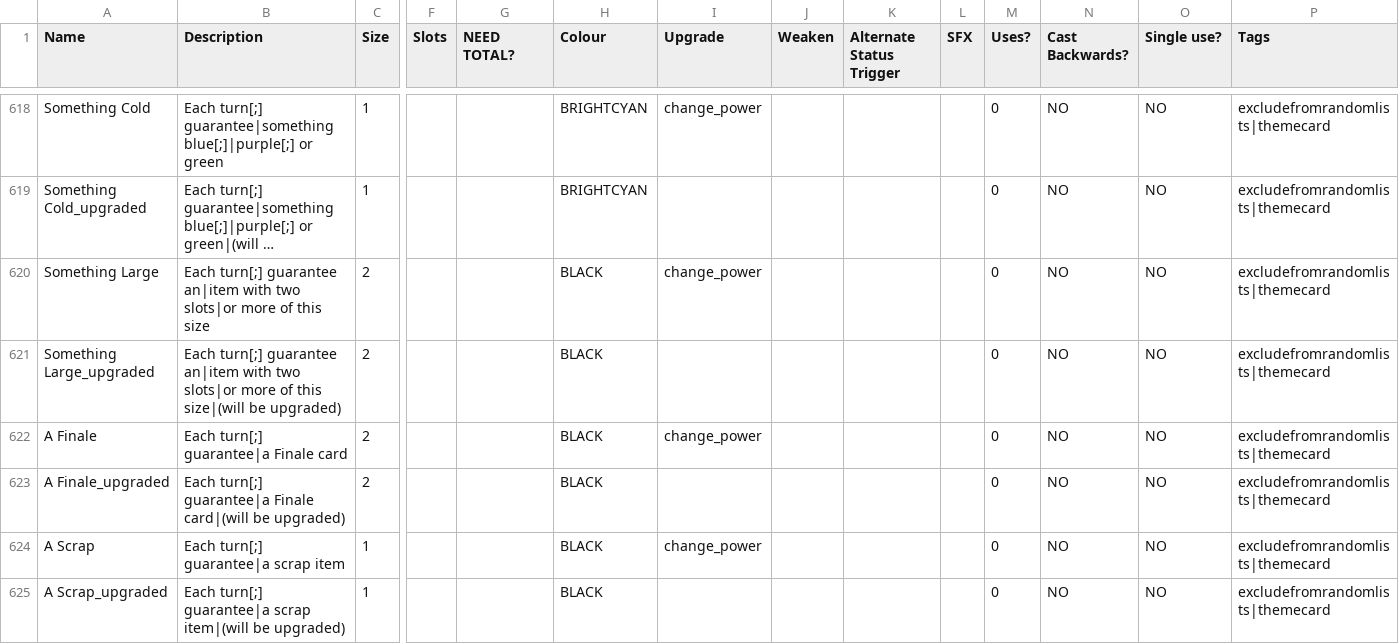
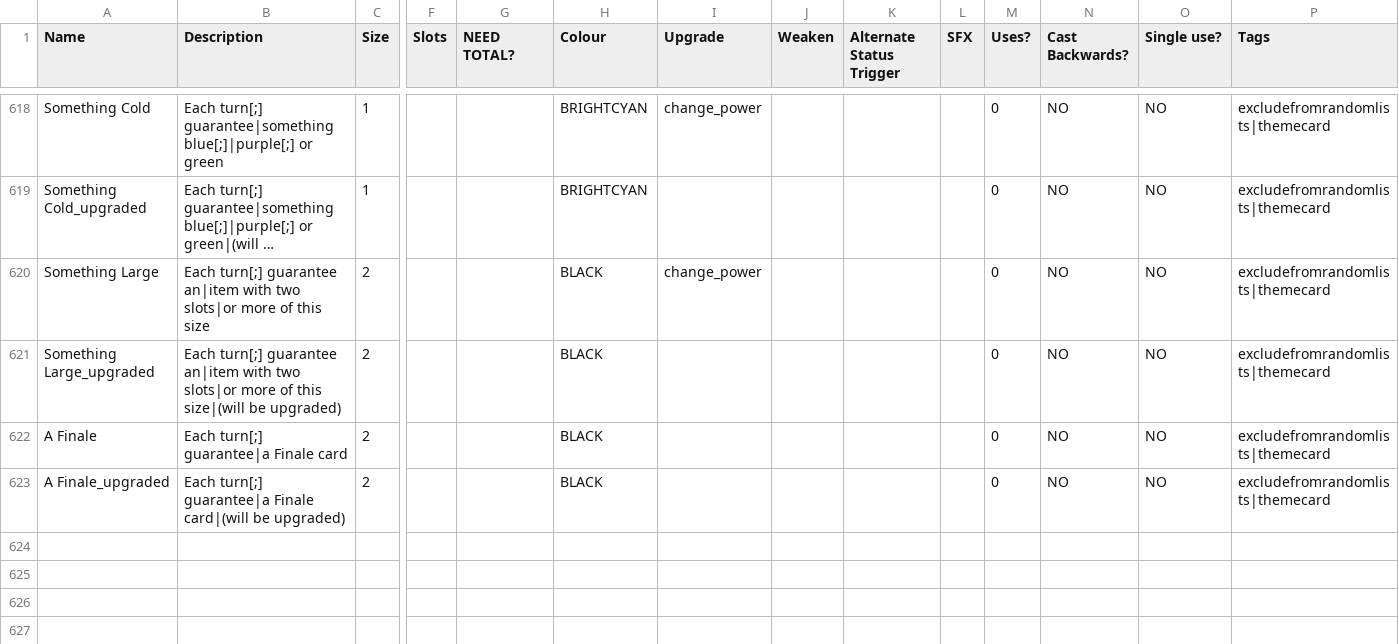
Before and after one commit to ncrecc/christmasspecial, a CSV file: _append/data/text/equipment.csv, drawn as a sheet; only a part is shown, gaps mark what is left out; long unchanged cells end in …; rows hold the shown columns only; the diff names each change by its address in the sheet, - before the commit and + after, or states it on an @@ line.

```diff
--- a/_append/data/text/equipment.csv
+++ b/_append/data/text/equipment.csv
-I622 (Upgrade): change_power
+I622 (Upgrade): (empty)
-row 624: A Scrap | Each turn[;] guarantee|a scrap item | 1 |  |  | BLACK | change_power |  |  |  | 0 | NO | NO | excludefromrandomlists|themecard
-row 625: A Scrap_upgraded | Each turn[;] guarantee|a scrap item|(will be upgraded) | 1 |  |  | BLACK |  |  |  |  | 0 | NO | NO | excludefromrandomlists|themecard
```
Also changed, not shown: data/text/equipment.csv, 8 other files.
